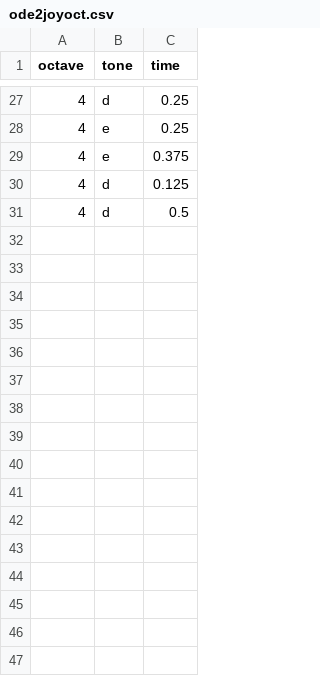
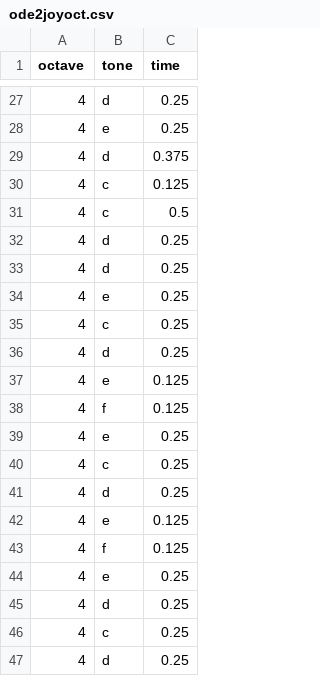
Before and after one commit to ClearMemory041063/SonicPiWavOrchestra, a CSV file: ode2joyoct.csv, drawn as a sheet; only a part is shown, gaps mark what is left out; the diff covers the shown part only.

Commit message:
Add files via upload
Adding octave support

```diff
--- a/ode2joyoct.csv
+++ b/ode2joyoct.csv
@@ -29,3 +29,19 @@ octave,tone,time
-4,e,0.375
-4,d,0.125
-4,d,0.5
+4,d,0.375,
+4,c,0.125,
+4,c,0.5,
+4,d,0.25,
+4,d,0.25,
+4,e,0.25,
+4,c,0.25,
+4,d,0.25,
+4,e,0.125,
+4,f,0.125,
+4,e,0.25,
+4,c,0.25,
+4,d,0.25,
+4,e,0.125,
+4,f,0.125,
+4,e,0.25,
+4,d,0.25,
+4,c,0.25,
+4,d,0.25,
```
Also changed, not shown: 16 added rows elsewhere in this file, 5 other files.
